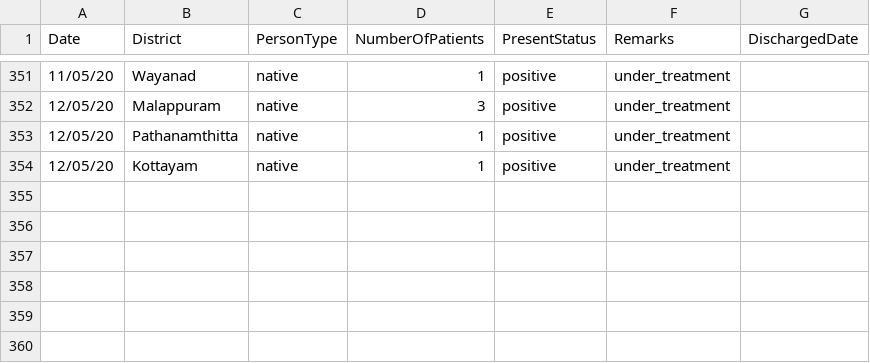
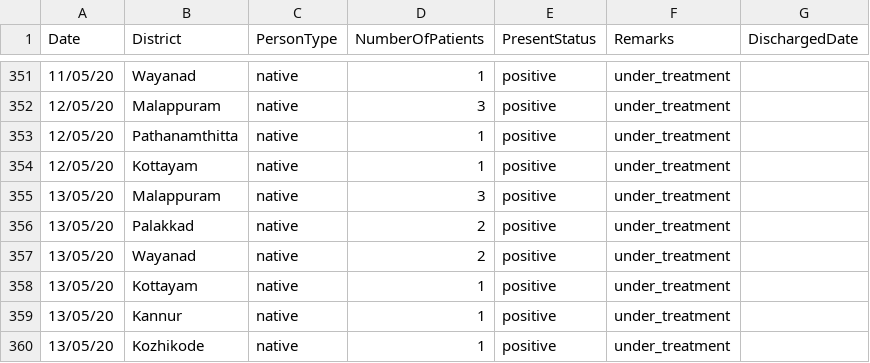
Before and after one commit to sandyiswell/covid19Kerala, a CSV file: chronoPositiv.csv, drawn as a sheet; only a part is shown, gaps mark what is left out.

```diff
--- a/chronoPositiv.csv
+++ b/chronoPositiv.csv
@@ -354 +354,7 @@ Date,District,PersonType,NumberOfPatients,PresentStatus,Remarks,DischargedDate
 12/05/20,Kottayam,native,1,positive,under_treatment,
+13/05/20,Malappuram,native,3,positive,under_treatment,
+13/05/20,Palakkad,native,2,positive,under_treatment,
+13/05/20,Wayanad,native,2,positive,under_treatment,
+13/05/20,Kottayam,native,1,positive,under_treatment,
+13/05/20,Kannur,native,1,positive,under_treatment,
+13/05/20,Kozhikode,native,1,positive,under_treatment,
```
Also changed, not shown: datta2.csv, 3 other files.
